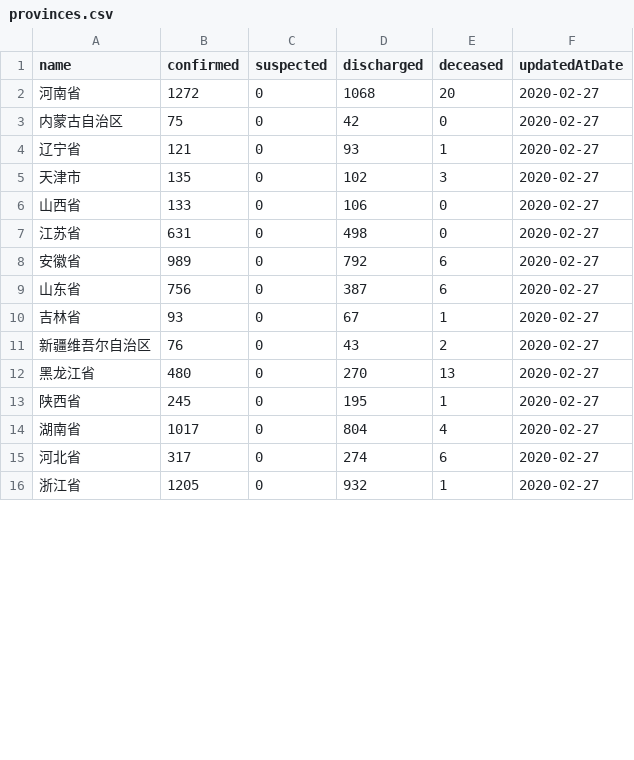
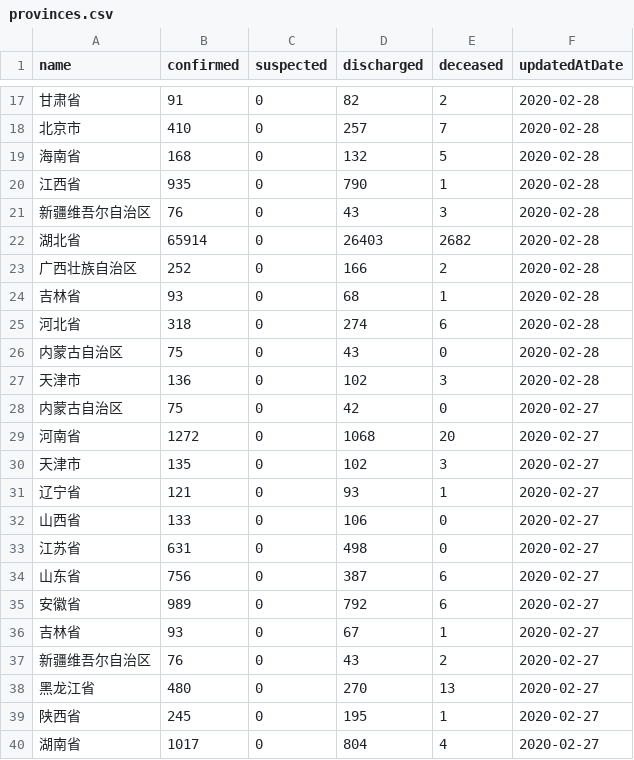
Before and after one commit to fantasticfears-stage/ncov-zh, a CSV file: public/data/provinces.csv, drawn as a sheet; only a part is shown, gaps mark what is left out; the shorter side is filled out with more unchanged rows; the diff covers the shown part only.

```diff
--- a/public/data/provinces.csv
+++ b/public/data/provinces.csv
@@ -2,9 +17,20 @@ name,confirmed,suspected,discharged,deceased,updatedAtDate
+甘肃省,91,0,82,2,2020-02-28
+北京市,410,0,257,7,2020-02-28
+海南省,168,0,132,5,2020-02-28
+江西省,935,0,790,1,2020-02-28
+新疆维吾尔自治区,76,0,43,3,2020-02-28
+湖北省,65914,0,26403,2682,2020-02-28
+广西壮族自治区,252,0,166,2,2020-02-28
+吉林省,93,0,68,1,2020-02-28
+河北省,318,0,274,6,2020-02-28
+内蒙古自治区,75,0,43,0,2020-02-28
+天津市,136,0,102,3,2020-02-28
+内蒙古自治区,75,0,42,0,2020-02-27
 河南省,1272,0,1068,20,2020-02-27
-内蒙古自治区,75,0,42,0,2020-02-27
+天津市,135,0,102,3,2020-02-27
 辽宁省,121,0,93,1,2020-02-27
-天津市,135,0,102,3,2020-02-27
 山西省,133,0,106,0,2020-02-27
 江苏省,631,0,498,0,2020-02-27
+山东省,756,0,387,6,2020-02-27
 安徽省,989,0,792,6,2020-02-27
-山东省,756,0,387,6,2020-02-27
 吉林省,93,0,67,1,2020-02-27
```
Also changed, not shown: 15 added rows and 33 moved rows elsewhere in this file, public/data/provinces/chong_qing.csv, public/data/provinces/guang_dong.csv, 27 other files.
